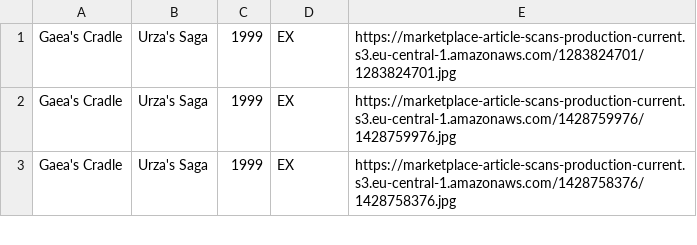
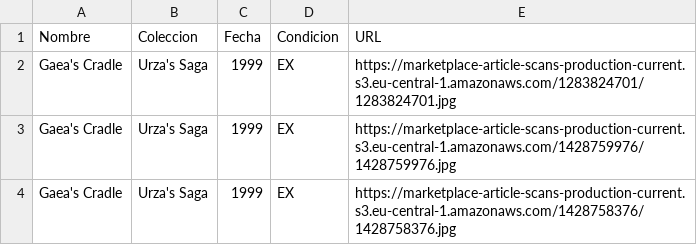
Before and after one commit to hendrik21/cardConditionClassifier, a CSV file: card_condition_dataset.csv, drawn as a sheet; only a part is shown.

Commit message:
Update card_condition_dataset.csv

```diff
--- a/card_condition_dataset.csv
+++ b/card_condition_dataset.csv
@@ -1 +1,2 @@
+Nombre,Coleccion,Fecha,Condicion,URL
 Gaea's Cradle,Urza's Saga,1999,EX,https://marketplace-article-scans-production-current.s3.eu-central-1.amazonaws.com/1283824701/1283824701.jpg
```
